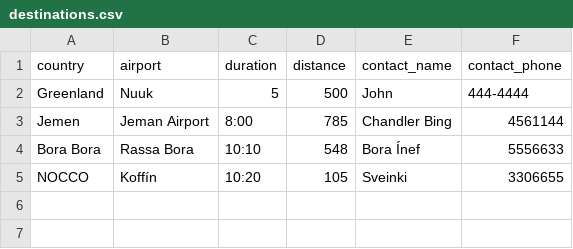
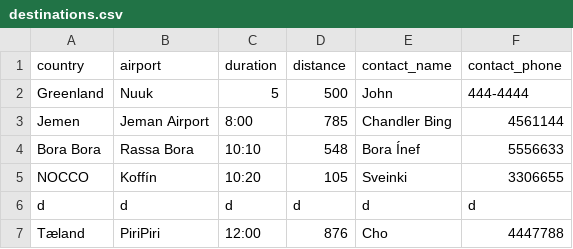
Before and after one commit to evab19/verklegt1, a CSV file: Source/data/destinations.csv, drawn as a sheet.

```diff
--- a/Source/data/destinations.csv
+++ b/Source/data/destinations.csv
@@ -5 +5,3 @@ Bora Bora,Rassa Bora,10:10,548,Bora Ínef,5556633
 NOCCO,Koffín,10:20,105,Sveinki,3306655
+d,d,d,d,d,d
+Tæland,PiriPiri,12:00,876,Cho,4447788
```
Also changed, not shown: Source/data/employee.csv, 4 other files.
